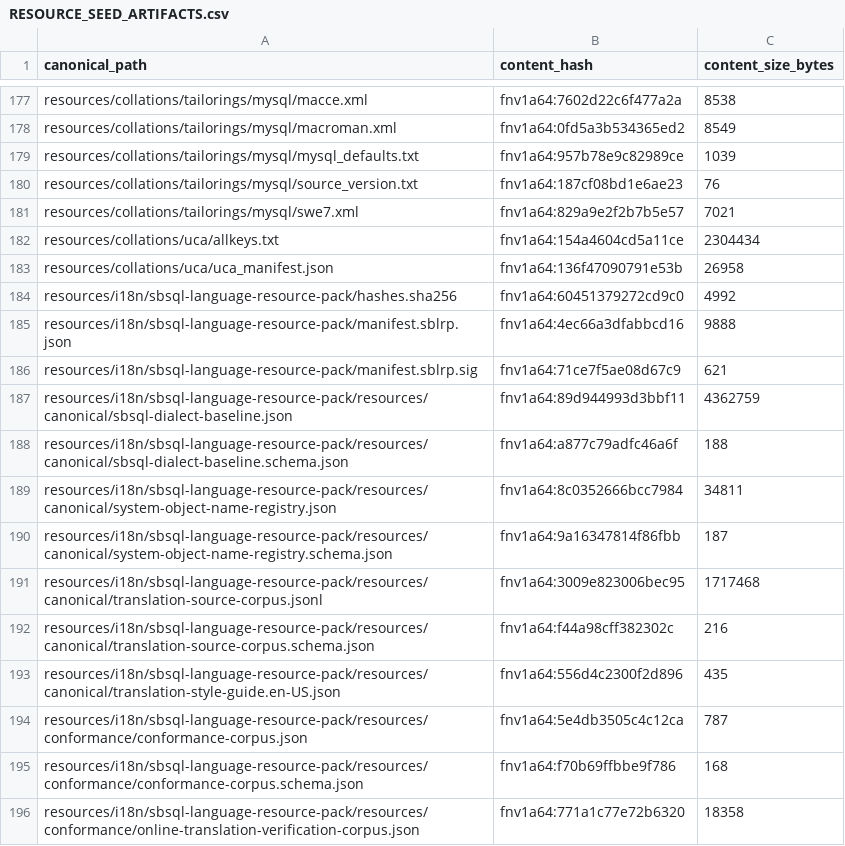
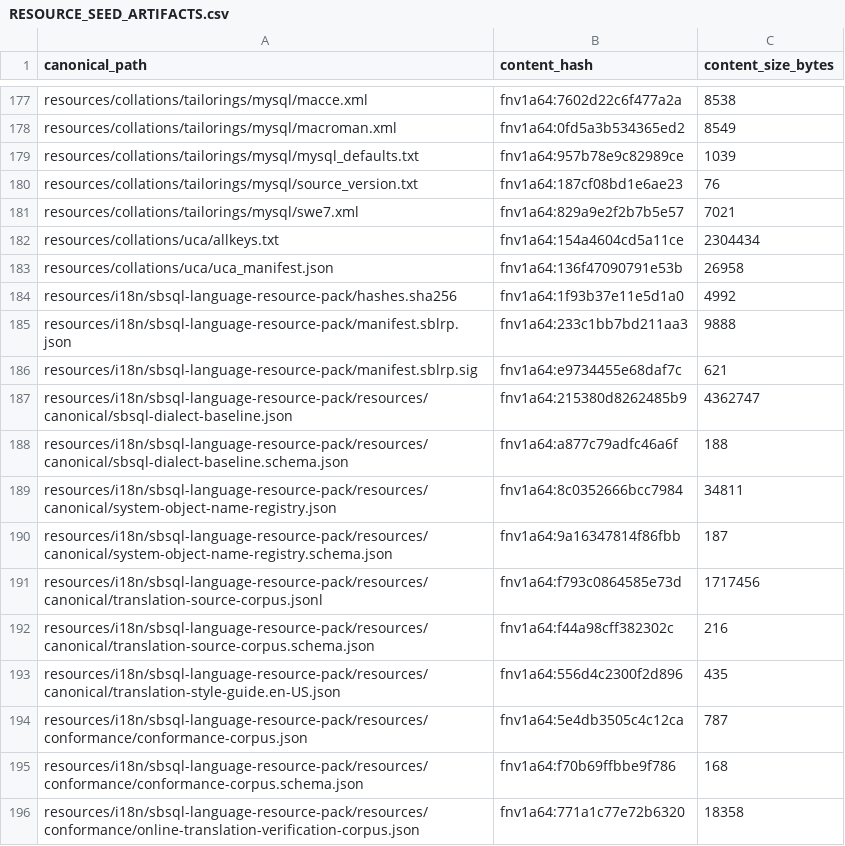
Before and after one commit to scratchbird-software-inc/ScratchBird, a CSV file: project/resources/seed-packs/initial-resource-pack/RESOURCE_SEED_ARTIFACTS.csv, drawn as a sheet; only a part is shown, gaps mark what is left out.

```diff
--- a/project/resources/seed-packs/initial-resource-pack/RESOURCE_SEED_ARTIFACTS.csv
+++ b/project/resources/seed-packs/initial-resource-pack/RESOURCE_SEED_ARTIFACTS.csv
@@ -183,6 +183,6 @@ resources/collations/uca/allkeys.txt,fnv1a64:154a4604cd5a11ce,2304434
 resources/collations/uca/uca_manifest.json,fnv1a64:136f47090791e53b,26958
-resources/i18n/sbsql-language-resource-pack/hashes.sha256,fnv1a64:60451379272cd9c0,4992
-resources/i18n/sbsql-language-resource-pack/manifest.sblrp.json,fnv1a64:4ec66a3dfabbcd16,9888
-resources/i18n/sbsql-language-resource-pack/manifest.sblrp.sig,fnv1a64:71ce7f5ae08d67c9,621
-resources/i18n/sbsql-language-resource-pack/resources/canonical/sbsql-dialect-baseline.json,fnv1a64:89d944993d3bbf11,4362759
+resources/i18n/sbsql-language-resource-pack/hashes.sha256,fnv1a64:1f93b37e11e5d1a0,4992
+resources/i18n/sbsql-language-resource-pack/manifest.sblrp.json,fnv1a64:233c1bb7bd211aa3,9888
+resources/i18n/sbsql-language-resource-pack/manifest.sblrp.sig,fnv1a64:e9734455e68daf7c,621
+resources/i18n/sbsql-language-resource-pack/resources/canonical/sbsql-dialect-baseline.json,fnv1a64:215380d8262485b9,4362747
 resources/i18n/sbsql-language-resource-pack/resources/canonical/sbsql-dialect-baseline.schema.json,fnv1a64:a877c79adfc46a6f,188
@@ -190,3 +190,3 @@ resources/i18n/sbsql-language-resource-pack/resources/canonical/system-object-na
 resources/i18n/sbsql-language-resource-pack/resources/canonical/system-object-name-registry.schema.json,fnv1a64:9a16347814f86fbb,187
-resources/i18n/sbsql-language-resource-pack/resources/canonical/translation-source-corpus.jsonl,fnv1a64:3009e823006bec95,1717468
+resources/i18n/sbsql-language-resource-pack/resources/canonical/translation-source-corpus.jsonl,fnv1a64:f793c0864585e73d,1717456
 resources/i18n/sbsql-language-resource-pack/resources/canonical/translation-source-corpus.schema.json,fnv1a64:f44a98cff382302c,216
```
Also changed, not shown: 56 other files.
